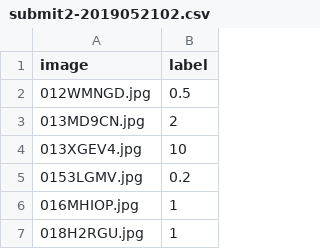
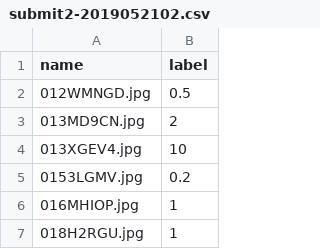
Before and after one commit to Ruru-Xu/project3--RMB-value-identify, a CSV file: submit2-2019052102.csv, drawn as a sheet; only a part is shown.

Commit message:
Update submit2-2019052102.csv

```diff
--- a/submit2-2019052102.csv
+++ b/submit2-2019052102.csv
@@ -1,2 +1,2 @@
-image,label
+name,label
 012WMNGD.jpg,0.5
```
